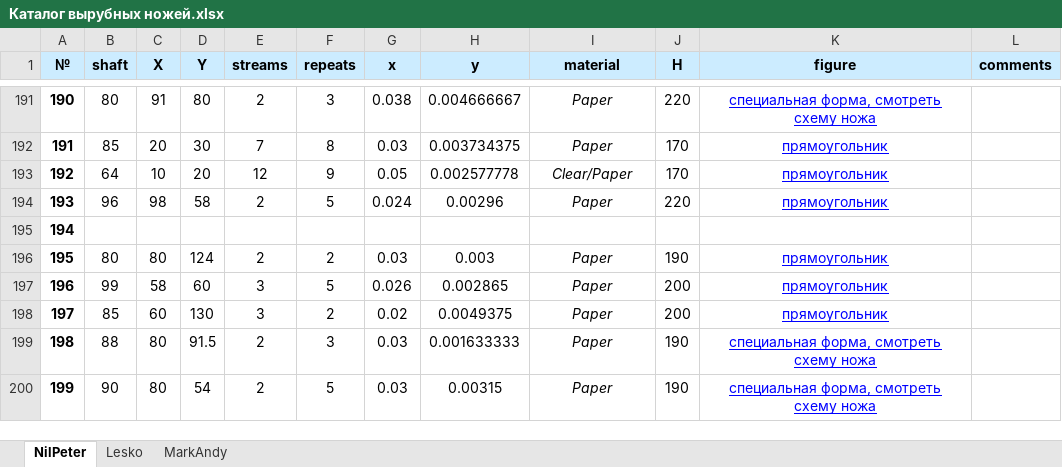
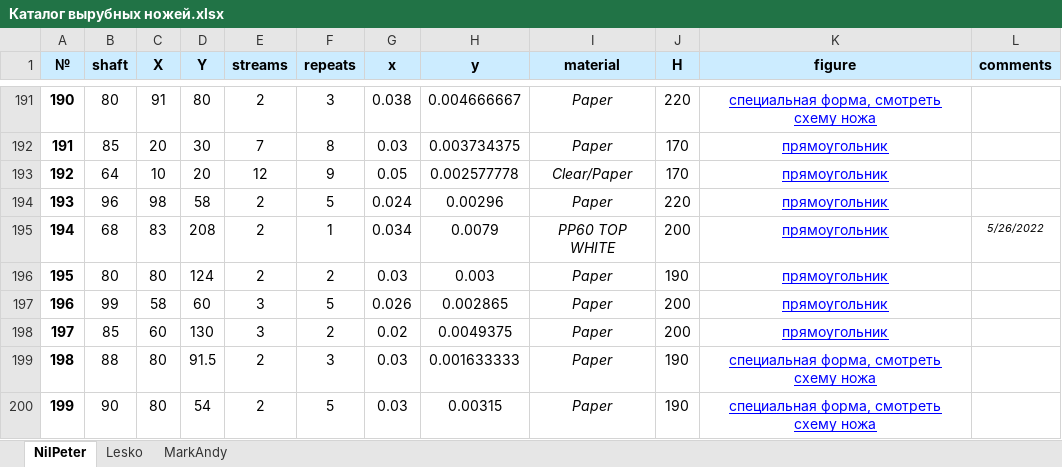
Before and after one commit to wargie/Die_Cutting, an Excel workbook: Каталог вырубных ножей.xlsx, sheet NilPeter, drawn as a sheet; only a part is shown, gaps mark what is left out; values as stored, in another font and other column widths than the file's, no borders; the diff names each change by its address in the sheet, - before the commit and + after, or states it on an @@ line.

```diff
--- a/Каталог вырубных ножей.xlsx (sheet NilPeter)
+++ b/Каталог вырубных ножей.xlsx (sheet NilPeter)
-B195 (shaft): (empty)
+B195 (shaft): 68
-C195 (X): (empty)
+C195 (X): 83
-D195 (Y): (empty)
+D195 (Y): 208
-E195 (streams): (empty)
+E195 (streams): 2
-F195 (repeats): (empty)
+F195 (repeats): 1
-G195 (x): (empty)
+G195 (x): 0.034
-H195 (y): (empty)
+H195 (y): 0.0079
-I195 (material): (empty)
+I195 (material): PP60 TOP WHITE
-J195 (H): (empty)
+J195 (H): 200
-K195 (figure): (empty)
+K195 (figure): прямоугольник
-L195 (comments): (empty)
+L195 (comments): 5/26/2022
```
Also changed, not shown: 5 other files.
